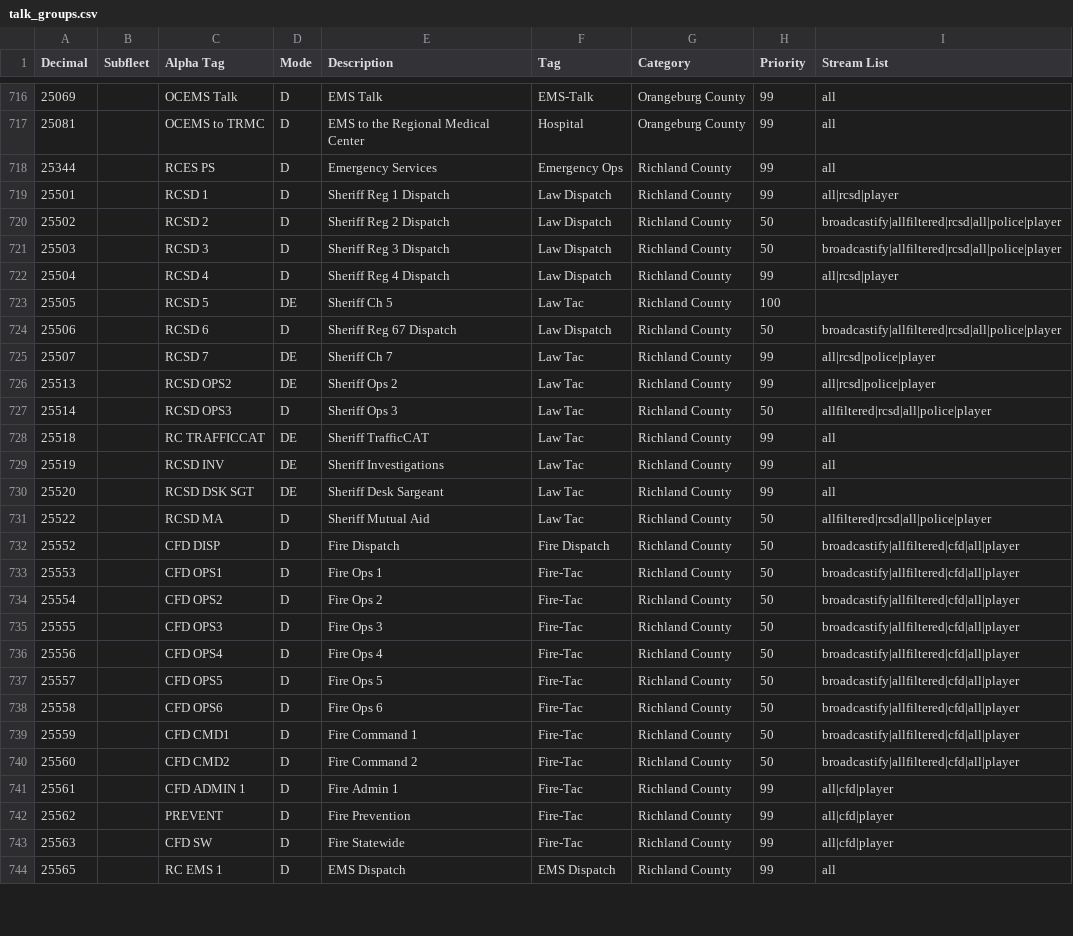
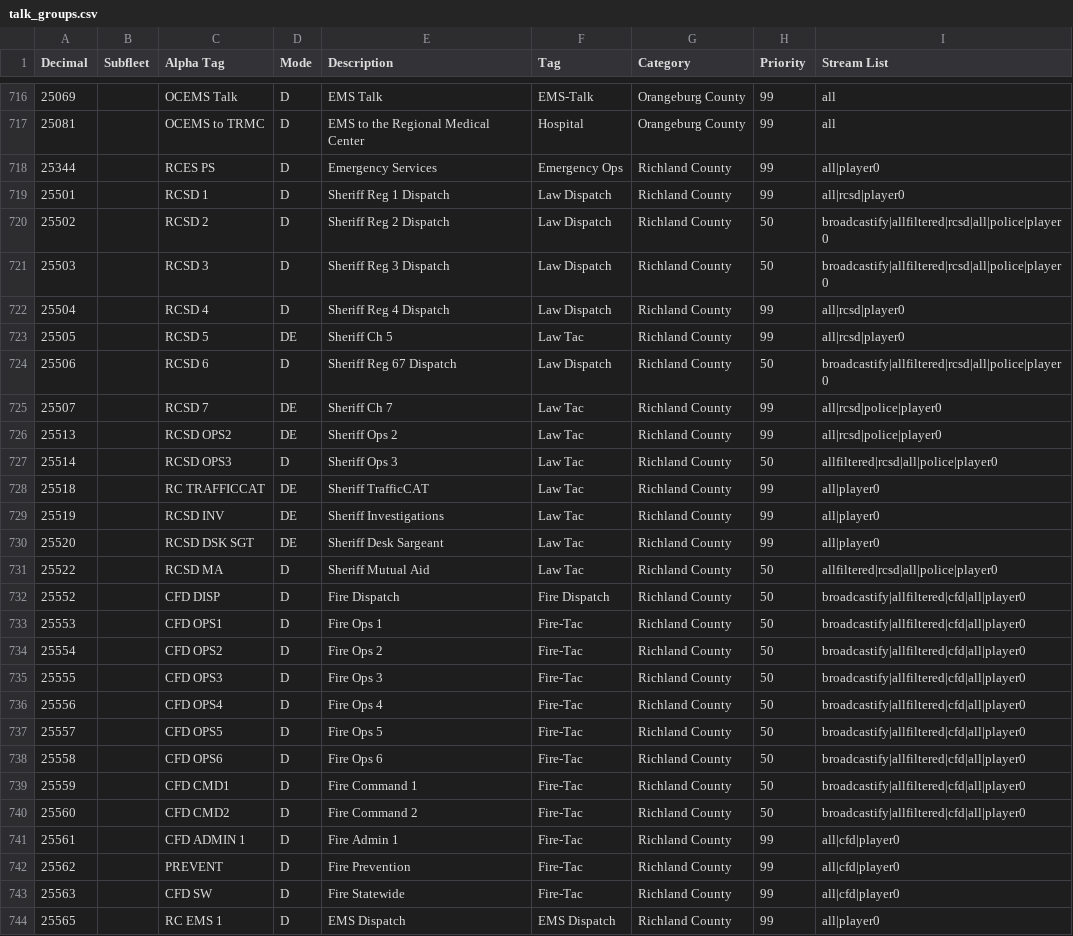
Before and after one commit to Gibby/sdr-trunk, a CSV file: app/config/talk_groups.csv, drawn as a sheet; only a part is shown, gaps mark what is left out; the diff covers the shown part only.

Commit message:
Added auto import talk groups from csv to trunk-player

```diff
--- a/app/config/talk_groups.csv
+++ b/app/config/talk_groups.csv
@@ -717,28 +717,28 @@ Decimal,Subfleet,Alpha Tag,Mode,Description,Tag,Category,Priority,Stream List
 25081,,OCEMS to TRMC,D,EMS to the Regional Medical Center,Hospital,Orangeburg County,99,all
-25344,,RCES PS,D,Emergency Services,Emergency Ops,Richland County,99,all
-25501,,RCSD 1,D,Sheriff Reg 1 Dispatch,Law Dispatch,Richland County,99,all|rcsd|player
-25502,,RCSD 2,D,Sheriff Reg 2 Dispatch,Law Dispatch,Richland County,50,broadcastify|allfiltered|rcsd|all|police|player
-25503,,RCSD 3,D,Sheriff Reg 3 Dispatch,Law Dispatch,Richland County,50,broadcastify|allfiltered|rcsd|all|police|player
-25504,,RCSD 4,D,Sheriff Reg 4 Dispatch,Law Dispatch,Richland County,99,all|rcsd|player
-25505,,RCSD 5,DE,Sheriff Ch 5,Law Tac,Richland County,100
-25506,,RCSD 6,D,Sheriff Reg 67 Dispatch,Law Dispatch,Richland County,50,broadcastify|allfiltered|rcsd|all|police|player
-25507,,RCSD 7,DE,Sheriff Ch 7,Law Tac,Richland County,99,all|rcsd|police|player
-25513,,RCSD OPS2,DE,Sheriff Ops 2,Law Tac,Richland County,99,all|rcsd|police|player
-25514,,RCSD OPS3,D,Sheriff Ops 3,Law Tac,Richland County,50,allfiltered|rcsd|all|police|player
-25518,,RC TRAFFICCAT,DE,Sheriff TrafficCAT,Law Tac,Richland County,99,all
-25519,,RCSD INV,DE,Sheriff Investigations,Law Tac,Richland County,99,all
-25520,,RCSD DSK SGT,DE,Sheriff Desk Sargeant,Law Tac,Richland County,99,all
-25522,,RCSD MA,D,Sheriff Mutual Aid,Law Tac,Richland County,50,allfiltered|rcsd|all|police|player
-25552,,CFD DISP,D,Fire Dispatch,Fire Dispatch,Richland County,50,broadcastify|allfiltered|cfd|all|player
-25553,,CFD OPS1,D,Fire Ops 1,Fire-Tac,Richland County,50,broadcastify|allfiltered|cfd|all|player
-25554,,CFD OPS2,D,Fire Ops 2,Fire-Tac,Richland County,50,broadcastify|allfiltered|cfd|all|player
-25555,,CFD OPS3,D,Fire Ops 3,Fire-Tac,Richland County,50,broadcastify|allfiltered|cfd|all|player
-25556,,CFD OPS4,D,Fire Ops 4,Fire-Tac,Richland County,50,broadcastify|allfiltered|cfd|all|player
-25557,,CFD OPS5,D,Fire Ops 5,Fire-Tac,Richland County,50,broadcastify|allfiltered|cfd|all|player
-25558,,CFD OPS6,D,Fire Ops 6,Fire-Tac,Richland County,50,broadcastify|allfiltered|cfd|all|player
-25559,,CFD CMD1,D,Fire Command 1,Fire-Tac,Richland County,50,broadcastify|allfiltered|cfd|all|player
-25560,,CFD CMD2,D,Fire Command 2,Fire-Tac,Richland County,50,broadcastify|allfiltered|cfd|all|player
-25561,,CFD ADMIN 1,D,Fire Admin 1,Fire-Tac,Richland County,99,all|cfd|player
-25562,,PREVENT,D,Fire Prevention,Fire-Tac,Richland County,99,all|cfd|player
-25563,,CFD SW,D,Fire Statewide,Fire-Tac,Richland County,99,all|cfd|player
-25565,,RC EMS 1,D,EMS Dispatch,EMS Dispatch,Richland County,99,all
+25344,,RCES PS,D,Emergency Services,Emergency Ops,Richland County,99,all|player0
+25501,,RCSD 1,D,Sheriff Reg 1 Dispatch,Law Dispatch,Richland County,99,all|rcsd|player0
+25502,,RCSD 2,D,Sheriff Reg 2 Dispatch,Law Dispatch,Richland County,50,broadcastify|allfiltered|rcsd|all|police|player0
+25503,,RCSD 3,D,Sheriff Reg 3 Dispatch,Law Dispatch,Richland County,50,broadcastify|allfiltered|rcsd|all|police|player0
+25504,,RCSD 4,D,Sheriff Reg 4 Dispatch,Law Dispatch,Richland County,99,all|rcsd|player0
+25505,,RCSD 5,DE,Sheriff Ch 5,Law Tac,Richland County,99,all|rcsd|player0
+25506,,RCSD 6,D,Sheriff Reg 67 Dispatch,Law Dispatch,Richland County,50,broadcastify|allfiltered|rcsd|all|police|player0
+25507,,RCSD 7,DE,Sheriff Ch 7,Law Tac,Richland County,99,all|rcsd|police|player0
+25513,,RCSD OPS2,DE,Sheriff Ops 2,Law Tac,Richland County,99,all|rcsd|police|player0
+25514,,RCSD OPS3,D,Sheriff Ops 3,Law Tac,Richland County,50,allfiltered|rcsd|all|police|player0
+25518,,RC TRAFFICCAT,DE,Sheriff TrafficCAT,Law Tac,Richland County,99,all|player0
+25519,,RCSD INV,DE,Sheriff Investigations,Law Tac,Richland County,99,all|player0
+25520,,RCSD DSK SGT,DE,Sheriff Desk Sargeant,Law Tac,Richland County,99,all|player0
+25522,,RCSD MA,D,Sheriff Mutual Aid,Law Tac,Richland County,50,allfiltered|rcsd|all|police|player0
+25552,,CFD DISP,D,Fire Dispatch,Fire Dispatch,Richland County,50,broadcastify|allfiltered|cfd|all|player0
+25553,,CFD OPS1,D,Fire Ops 1,Fire-Tac,Richland County,50,broadcastify|allfiltered|cfd|all|player0
+25554,,CFD OPS2,D,Fire Ops 2,Fire-Tac,Richland County,50,broadcastify|allfiltered|cfd|all|player0
+25555,,CFD OPS3,D,Fire Ops 3,Fire-Tac,Richland County,50,broadcastify|allfiltered|cfd|all|player0
+25556,,CFD OPS4,D,Fire Ops 4,Fire-Tac,Richland County,50,broadcastify|allfiltered|cfd|all|player0
+25557,,CFD OPS5,D,Fire Ops 5,Fire-Tac,Richland County,50,broadcastify|allfiltered|cfd|all|player0
+25558,,CFD OPS6,D,Fire Ops 6,Fire-Tac,Richland County,50,broadcastify|allfiltered|cfd|all|player0
+25559,,CFD CMD1,D,Fire Command 1,Fire-Tac,Richland County,50,broadcastify|allfiltered|cfd|all|player0
+25560,,CFD CMD2,D,Fire Command 2,Fire-Tac,Richland County,50,broadcastify|allfiltered|cfd|all|player0
+25561,,CFD ADMIN 1,D,Fire Admin 1,Fire-Tac,Richland County,99,all|cfd|player0
+25562,,PREVENT,D,Fire Prevention,Fire-Tac,Richland County,99,all|cfd|player0
+25563,,CFD SW,D,Fire Statewide,Fire-Tac,Richland County,99,all|cfd|player0
+25565,,RC EMS 1,D,EMS Dispatch,EMS Dispatch,Richland County,99,all|player0
```
Also changed, not shown: 25 edited cells elsewhere in this file, 4 other files.
